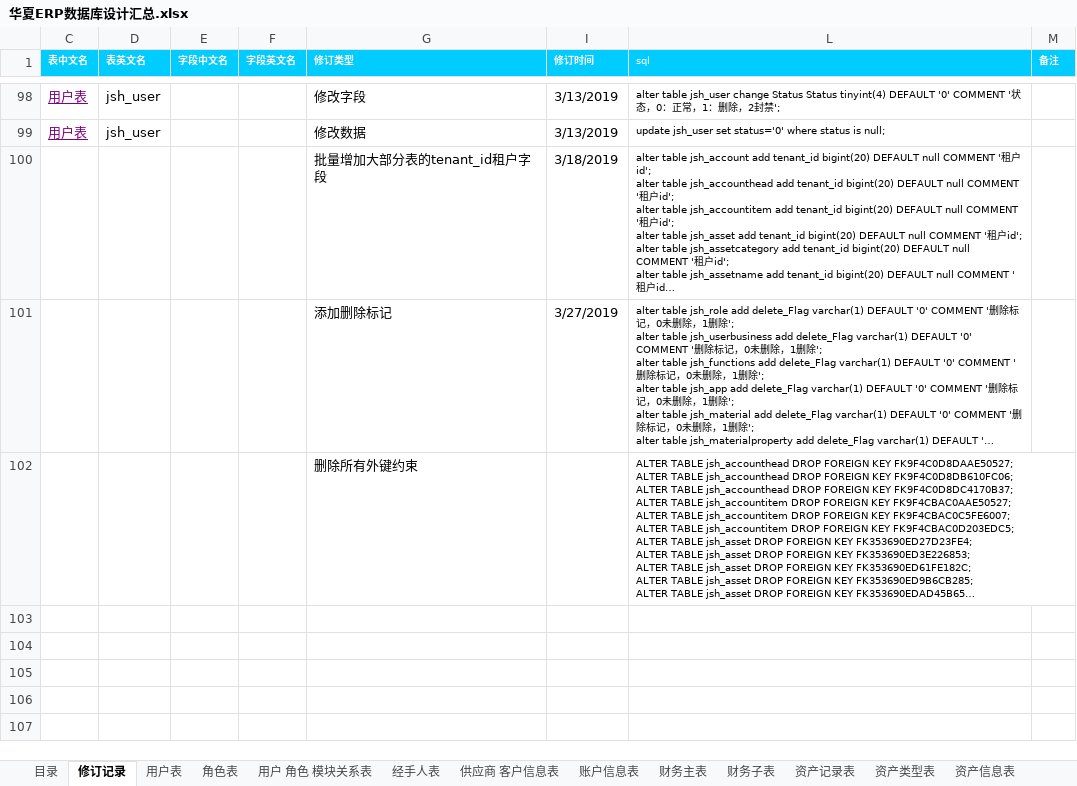
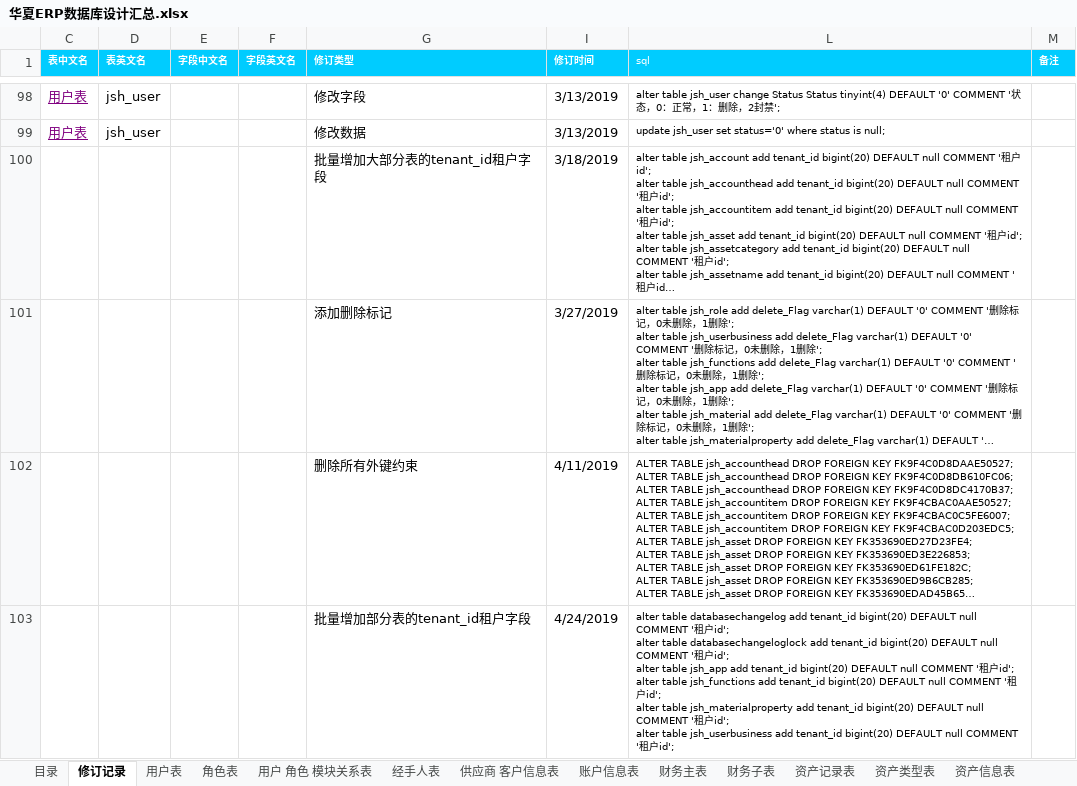
Before and after one commit to jishenghua/jshERP, an Excel workbook: sql/华夏ERP数据库设计汇总.xlsx, sheet 修订记录, drawn as a sheet; only a part is shown, gaps mark what is left out; long unchanged cells end in …; values as stored, in another font and other column widths than the file's, no borders; ↵ is a line break in a cell; the diff names each change by its address in the sheet, - before the commit and + after, or states it on an @@ line.

```diff
--- a/sql/华夏ERP数据库设计汇总.xlsx (sheet 修订记录)
+++ b/sql/华夏ERP数据库设计汇总.xlsx (sheet 修订记录)
-I102 (修订时间): (empty)
+I102 (修订时间): 4/11/2019
+row 103:  |  |  |  | 批量增加部分表的tenant_id租户字段 | 4/24/2019 | alter table databasechangelog add tenant_id bigint(20) DEFAULT null COMMENT '租户id'; ↵ alter table databasechangeloglock add tenant_id bigint(20) DEFAULT null COMMENT '租户id'; ↵ alter table jsh_app add tenant_id bigint(20) DEFAULT null COMMENT '租户id'; ↵ alter table jsh_functions add tenant_id bigint(20) DEFAULT null COMMENT '租户id'; ↵ alter table jsh_materialproperty add tenant_id bigint(20) DEFAULT null COMMENT '租户id'; ↵ alter table jsh_userbusiness add tenant_id bigint(20) DEFAULT null COMMENT '租户id';
```
Also changed, not shown: sheet 多单位表, sheet 经手人表, sheet 基础数据操作锁定记录表, sheet 收支项目表, sheet 资产类型表, sheet 产品扩展字段表, 22 more sheets, 13 other files.
